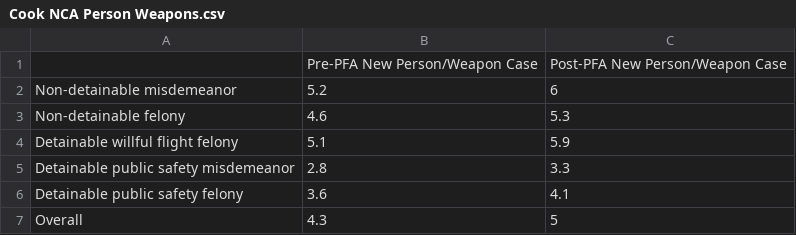
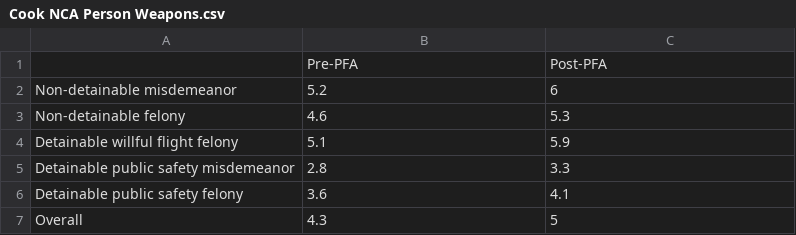
Before and after one commit to dstemenluc/CCJ.Illinois, a CSV file: Cook Court Outcomes/Cook NCA Person Weapons.csv, drawn as a sheet; removed rows and columns are numbered as before the commit, all else as after; the diff names each change by its address in the sheet, - before the commit and + after, or states it on an @@ line.

```diff
--- a/Cook Court Outcomes/Cook NCA Person Weapons.csv
+++ b/Cook Court Outcomes/Cook NCA Person Weapons.csv
-row 1:  | Pre-PFA New Person/Weapon Case | Post-PFA New Person/Weapon Case
+row 1:  | Pre-PFA | Post-PFA
```
Also changed, not shown: Cook Court Outcomes/Cook FTA Warrant.csv, Cook Court Outcomes/Cook FTA.csv, 1 other file.
